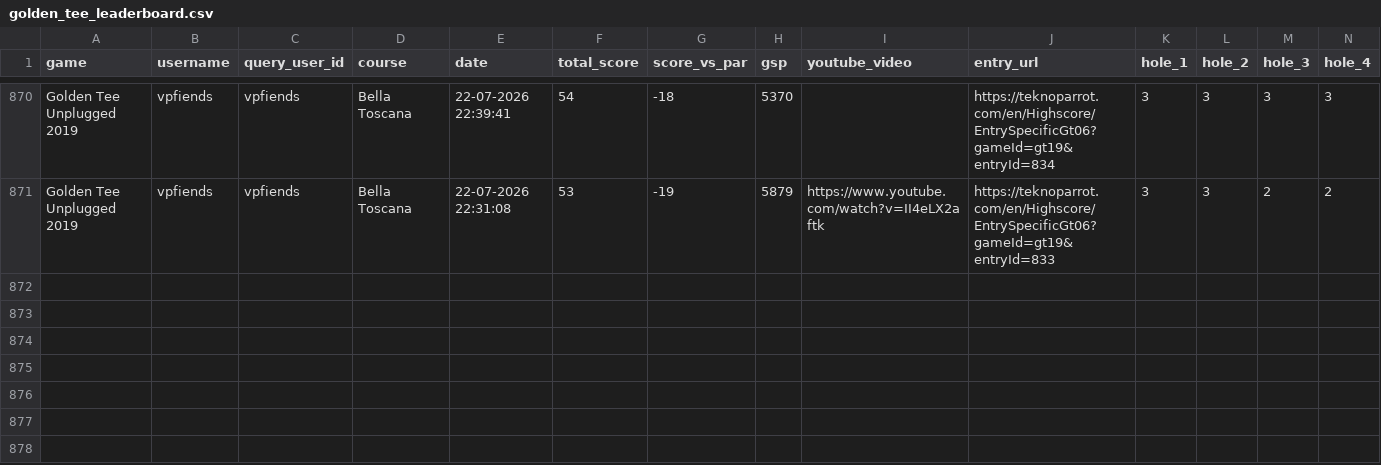
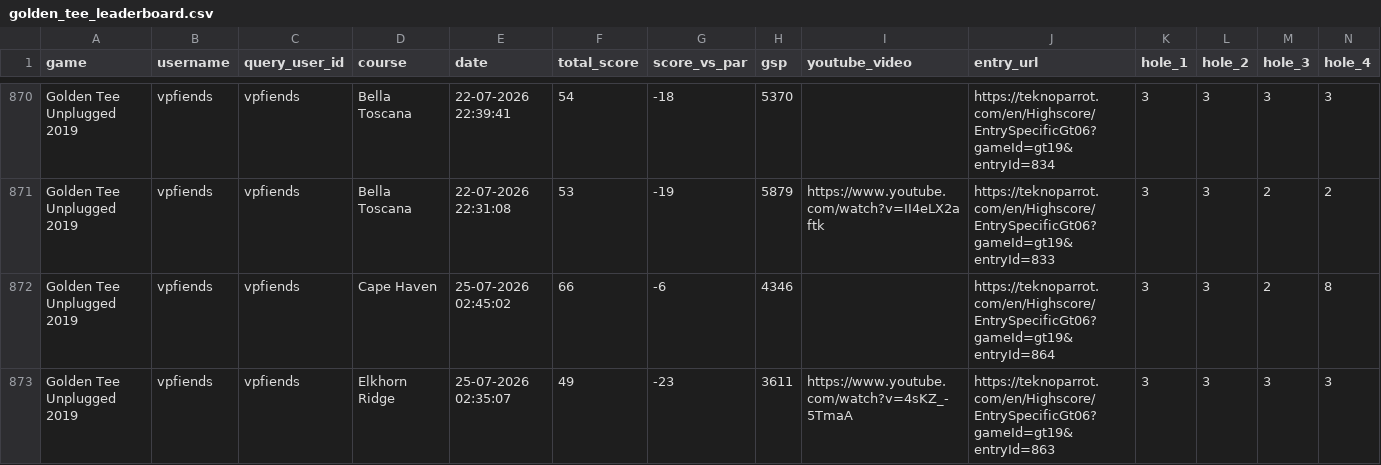
Before and after one commit to vpinhub/gt, a CSV file: golden_tee_leaderboard.csv, drawn as a sheet; only a part is shown, gaps mark what is left out; rows hold the shown columns only; the diff names each change by its address in the sheet, - before the commit and + after, or states it on an @@ line.

```diff
--- a/golden_tee_leaderboard.csv
+++ b/golden_tee_leaderboard.csv
+row 872: Golden Tee Unplugged 2019 | vpfiends | vpfiends | Cape Haven | 25-07-2026 02:45:02 | 66 | -6 | 4346 |  | https://teknoparrot.com/en/Highscore/EntrySpecificGt06?gameId=gt19&entryId=864 | 3 | 3 | 2 | 8
+row 873: Golden Tee Unplugged 2019 | vpfiends | vpfiends | Elkhorn Ridge | 25-07-2026 02:35:07 | 49 | -23 | 3611 | https://www.youtube.com/watch?v=4sKZ_-5TmaA | https://teknoparrot.com/en/Highscore/EntrySpecificGt06?gameId=gt19&entryId=863 | 3 | 3 | 3 | 3
```
Also changed, not shown: 3 other files.
